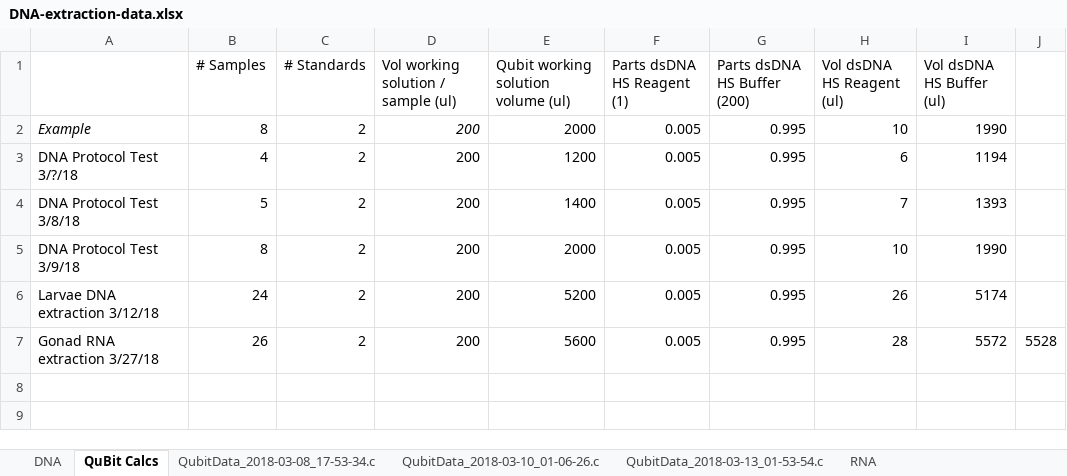
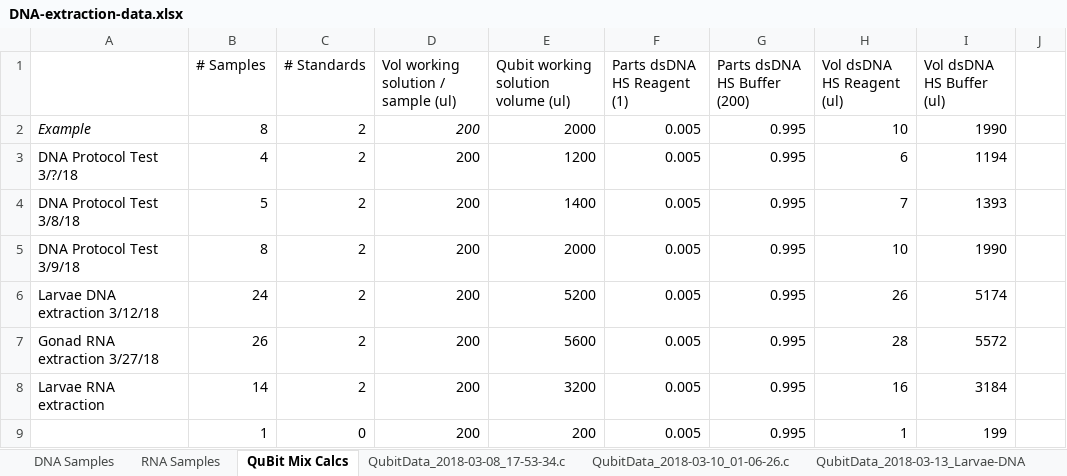
Before and after one commit to laurahspencer/O.lurida_Stress, an Excel workbook: Data/Larval-DNA/DNA-extraction-data.xlsx, sheet QuBit Mix Calcs, drawn as a sheet; values as stored, in another font and other column widths than the file's, no borders; the diff names each change by its address in the sheet, - before the commit and + after, or states it on an @@ line.

Commit message:
quant-seq sample selection

```diff
--- a/Data/Larval-DNA/DNA-extraction-data.xlsx (sheet QuBit Mix Calcs)
+++ b/Data/Larval-DNA/DNA-extraction-data.xlsx (sheet QuBit Mix Calcs)
-sheet tab: DNA
+sheet tab: DNA Samples
-sheet tab: QuBit Calcs
+sheet tab: QuBit Mix Calcs
-sheet tab: QubitData_2018-03-13_01-53-54.c
+sheet tab: QubitData_2018-03-13_Larvae-DNA
-sheet tab: RNA
+sheet tab: RNA Samples
@@ sheet tab order changed: DNA Samples | RNA Samples | QuBit Mix Calcs | QubitData_2018-03-08_17-53-34.c | QubitData_2018-03-10_01-06-26.c | QubitData_2018-03-13_Larvae-DNA @@
-J7: 5528
+J7: (empty)
+row 8: Larvae RNA extraction | 14 | 2 | 200 | 3200 | 0.005 | 0.995 | 16 | 3184
+row 9:  | 1 | 0 | 200 | 200 | 0.005 | 0.995 | 1 | 199
```
Also changed, not shown: sheet RNA Samples, other sheet tabs, hidden cells, Data/2017-Oly-Histo-Results-REDO.xlsx, Data/Larvae-Data.xlsx, 3 other files.
